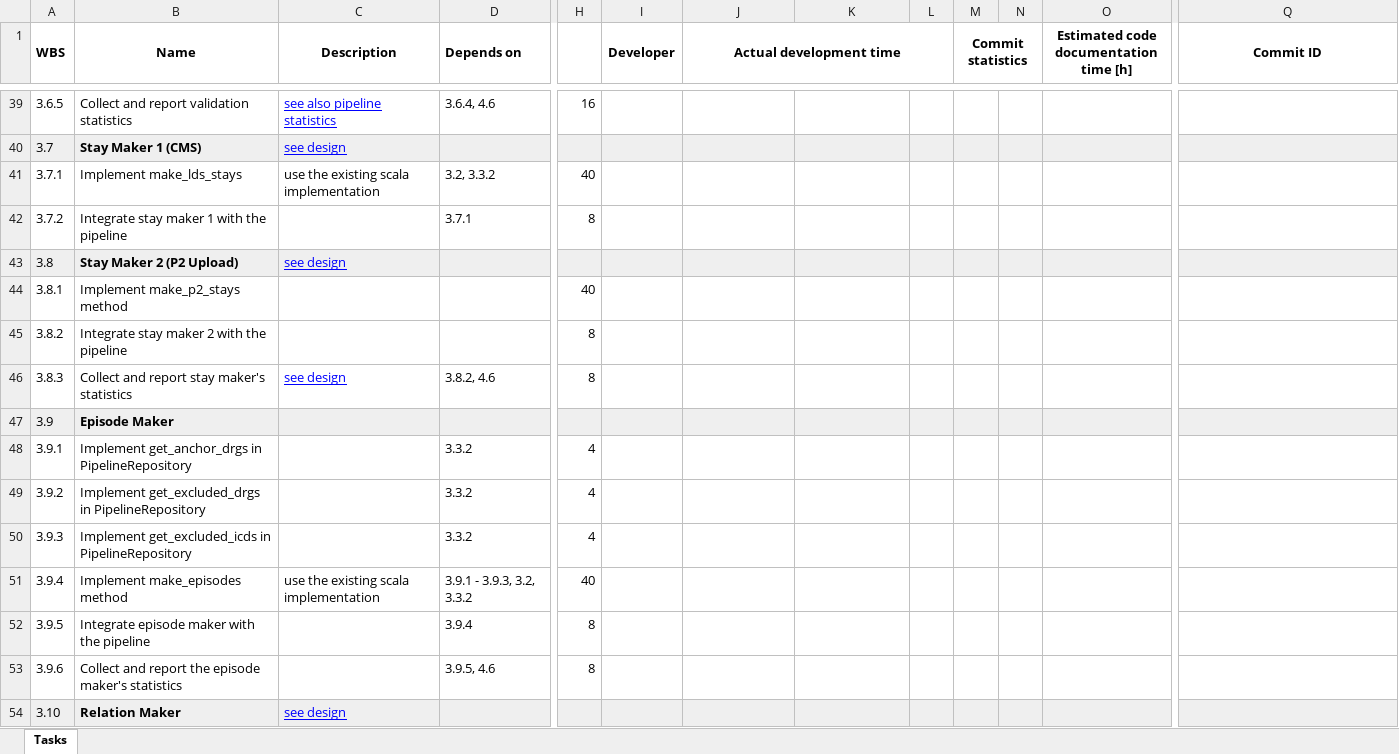
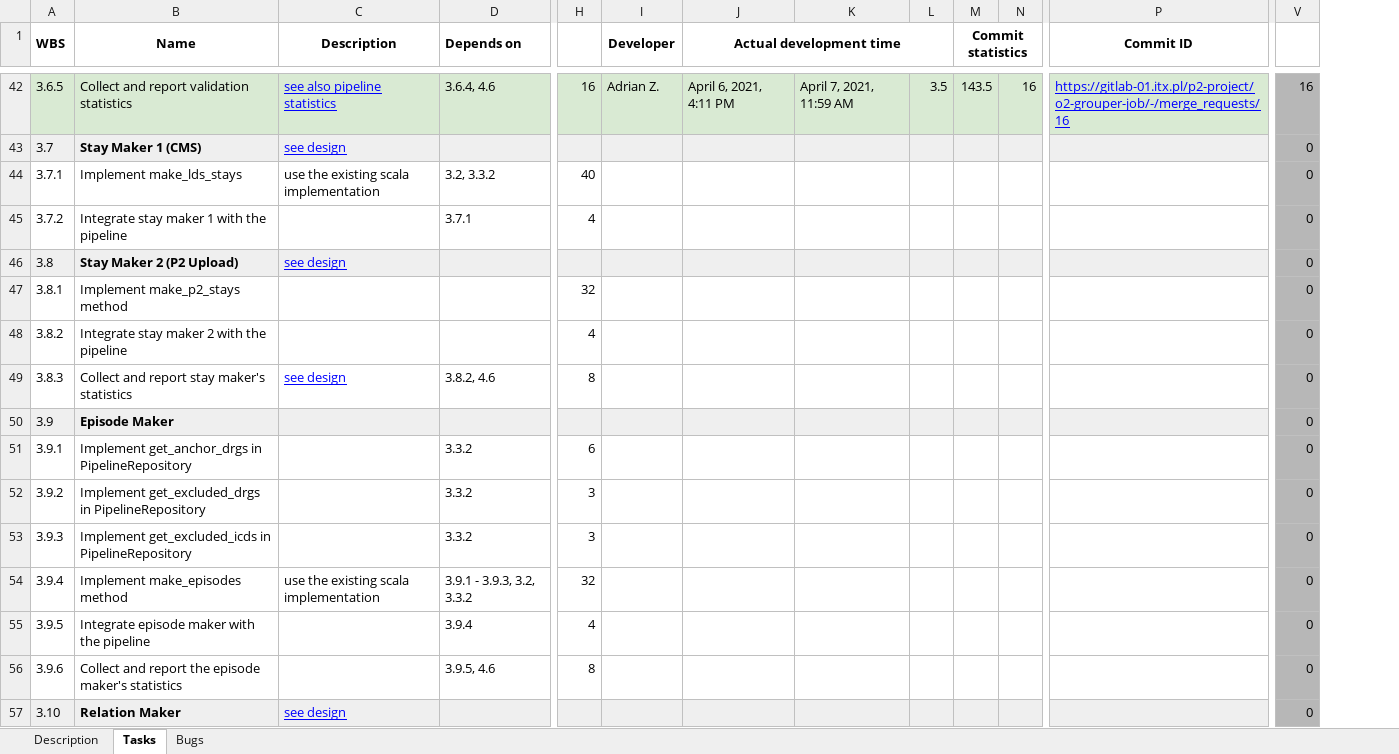
Before and after one commit to wazart0/pmt_x, an Excel workbook: tools/O2 Grouper Pipeline - Task List.xlsx, sheet Tasks, drawn as a sheet; only a part is shown, gaps mark what is left out; values as stored, in another font and other column widths than the file's, no borders; removed rows and columns are numbered as before the commit, all else as after; the diff covers the shown part only; the diff names each change by its address in the sheet, - before the commit and + after, or states it on an @@ line.

```diff
--- a/tools/O2 Grouper Pipeline - Task List.xlsx (sheet Tasks)
+++ b/tools/O2 Grouper Pipeline - Task List.xlsx (sheet Tasks)
+sheet tab: Description
+sheet tab: Bugs
-column O, row 1: Estimated code documentation time [h]
+column V, rows 42-57: 16 | 0 | 0 | 0 | 0 | 0 | 0 | 0 | 0 | 0 | 0 | 0 | 0 | 0 | 0 | 0
-A42:N42 fill: none
+A42:N42 fill: #D9EAD3
-I42 (Developer): (empty)
+I42 (Developer): Adrian Z.
-J42 (Actual development time): (empty)
+J42 (Actual development time): April 6, 2021, 4:11 PM
-K42: (empty)
+K42: April 7, 2021, 11:59 AM
-L42: (empty)
+L42: 3.5
-M42 (Commit statistics): (empty)
+M42 (Commit statistics): 143.5
-N42: (empty)
+N42: 16
-P42 fill: none
+P42 fill: #D9EAD3
-P42 (Commit ID): (empty)
+P42 (Commit ID): https://gitlab-01.itx.pl/p2-project/o2-grouper-job/-/merge_requests/16
-H45: 8
+H45: 4
-H47: 40
+H47: 32
-H48: 8
+H48: 4
-H51: 4
+H51: 6
-H52:H53: 4
+H52:H53: 3
-H54: 40
+H54: 32
-H55: 8
+H55: 4
```
Also changed, not shown: 71 added rows, 3 added columns, 73 edited cells and cell formats elsewhere in this sheet, 12 other files.
